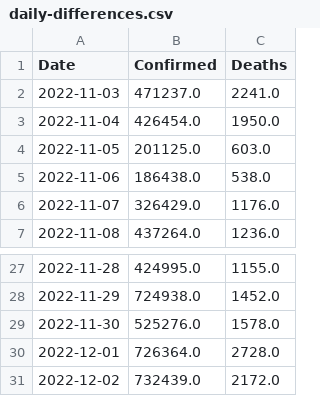
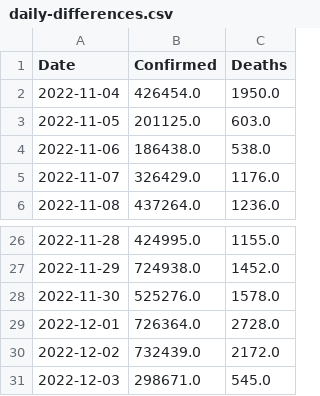
Before and after one commit to Tim-Abwao/covid19-global-dashboard, a CSV file: covid-19-data/daily-differences.csv, drawn as a sheet; only a part is shown, gaps mark what is left out; removed rows and columns are numbered as before the commit, all else as after; the diff names each change by its address in the sheet, - before the commit and + after, or states it on an @@ line.

```diff
--- a/covid-19-data/daily-differences.csv
+++ b/covid-19-data/daily-differences.csv
-row 2: 2022-11-03 | 471237.0 | 2241.0
+row 31: 2022-12-03 | 298671.0 | 545.0
```
Also changed, not shown: covid-19-data/latest-data.csv.
